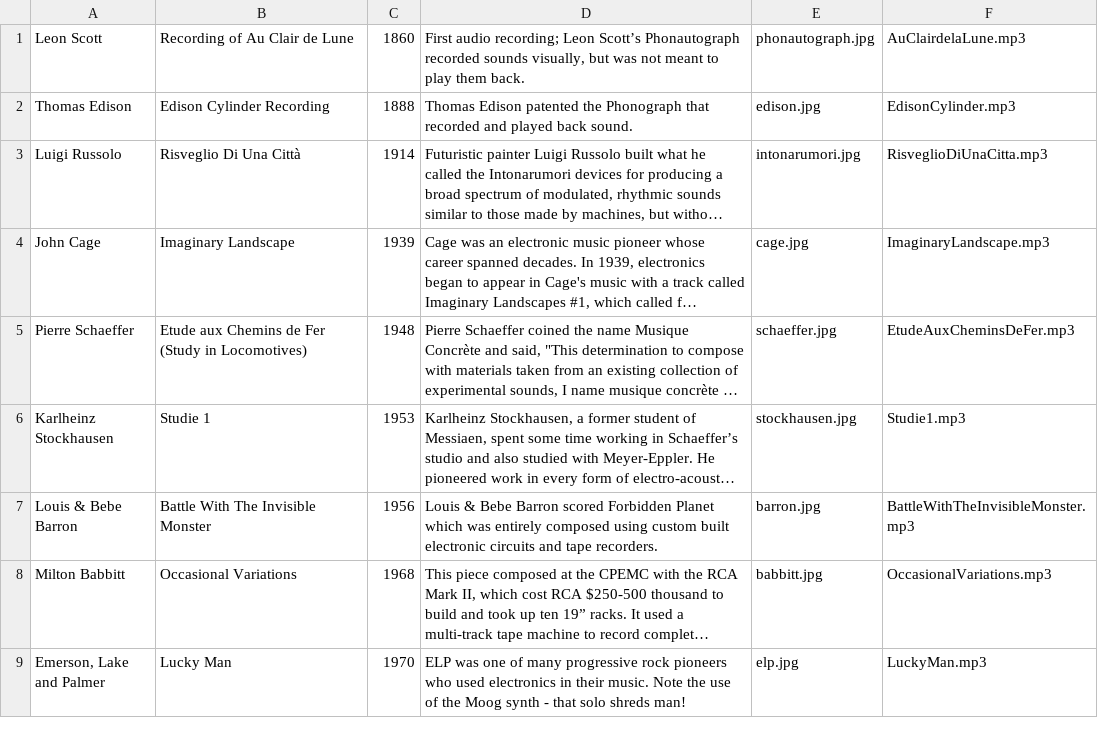
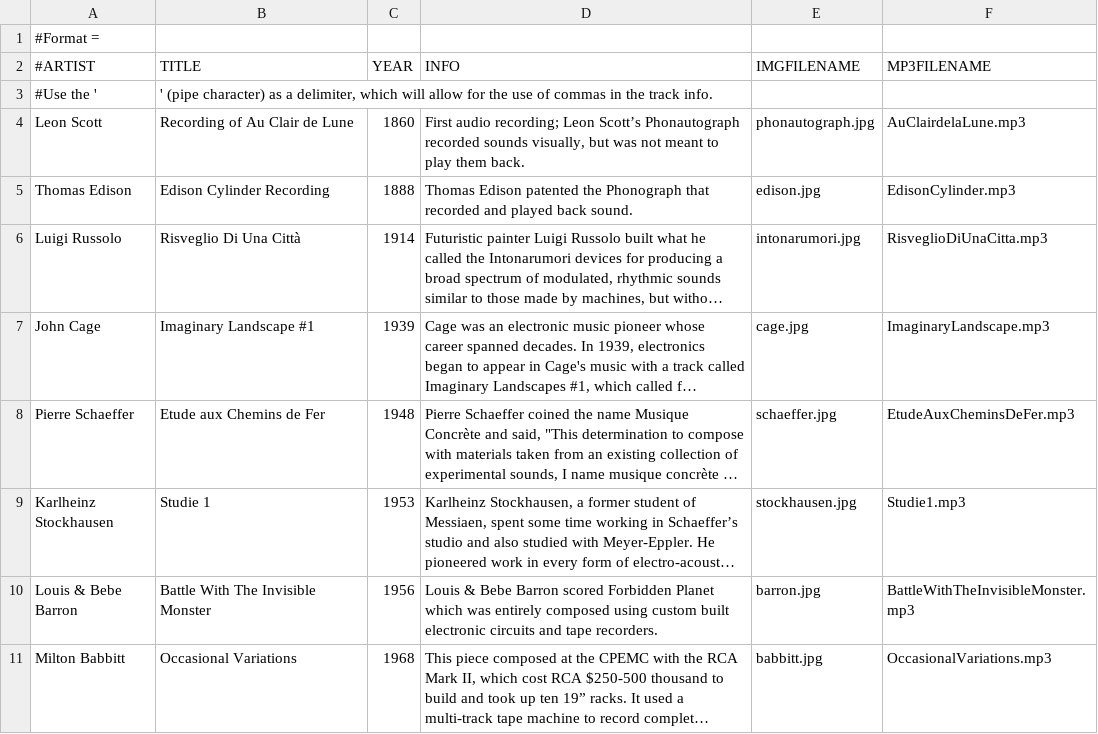
Before and after one commit to macklinu/MusicTimeline, a CSV file: data/exam1/list.csv, drawn as a sheet; only a part is shown; the shorter side is filled out with more unchanged rows; long unchanged cells end in …; addresses are those after the commit; the diff names each change by its address in the sheet, - before the commit and + after, or states it on an @@ line.

Commit message:
First commit of second design
Created GUI objects by scratch, and will look to use a contributed GUI
library for a better approach to this project.

```diff
--- a/data/exam1/list.csv
+++ b/data/exam1/list.csv
+row 1: #Format =
+row 2: #ARTIST | TITLE | YEAR | INFO | IMGFILENAME | MP3FILENAME
+row 3: #Use the ' | ' (pipe character) as a delimiter, which will allow for the use of commas in the track info.
-B7: Imaginary Landscape
+B7: Imaginary Landscape #1
-B8: Etude aux Chemins de Fer (Study in Locomotives)
+B8: Etude aux Chemins de Fer
```
Also changed, not shown: 13 other files.
